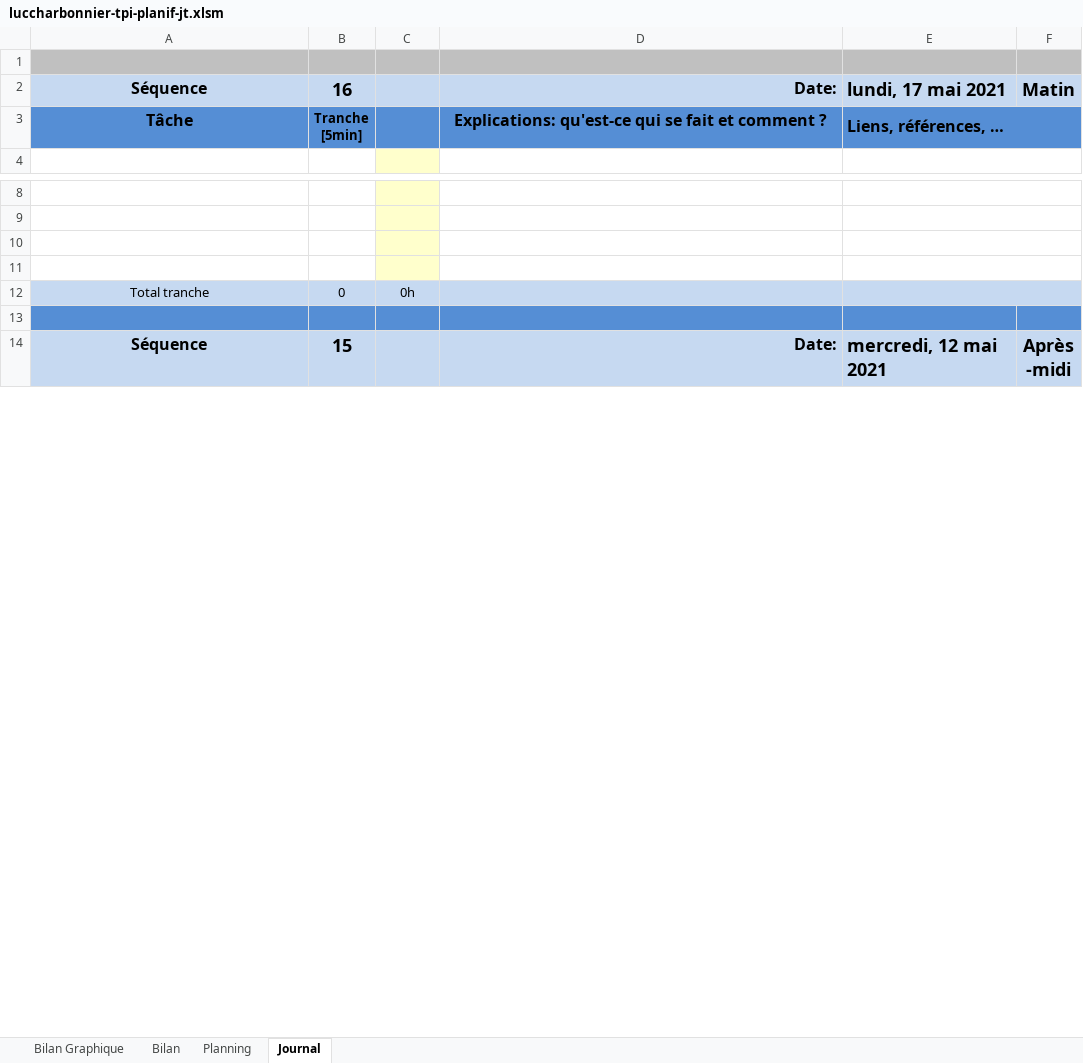
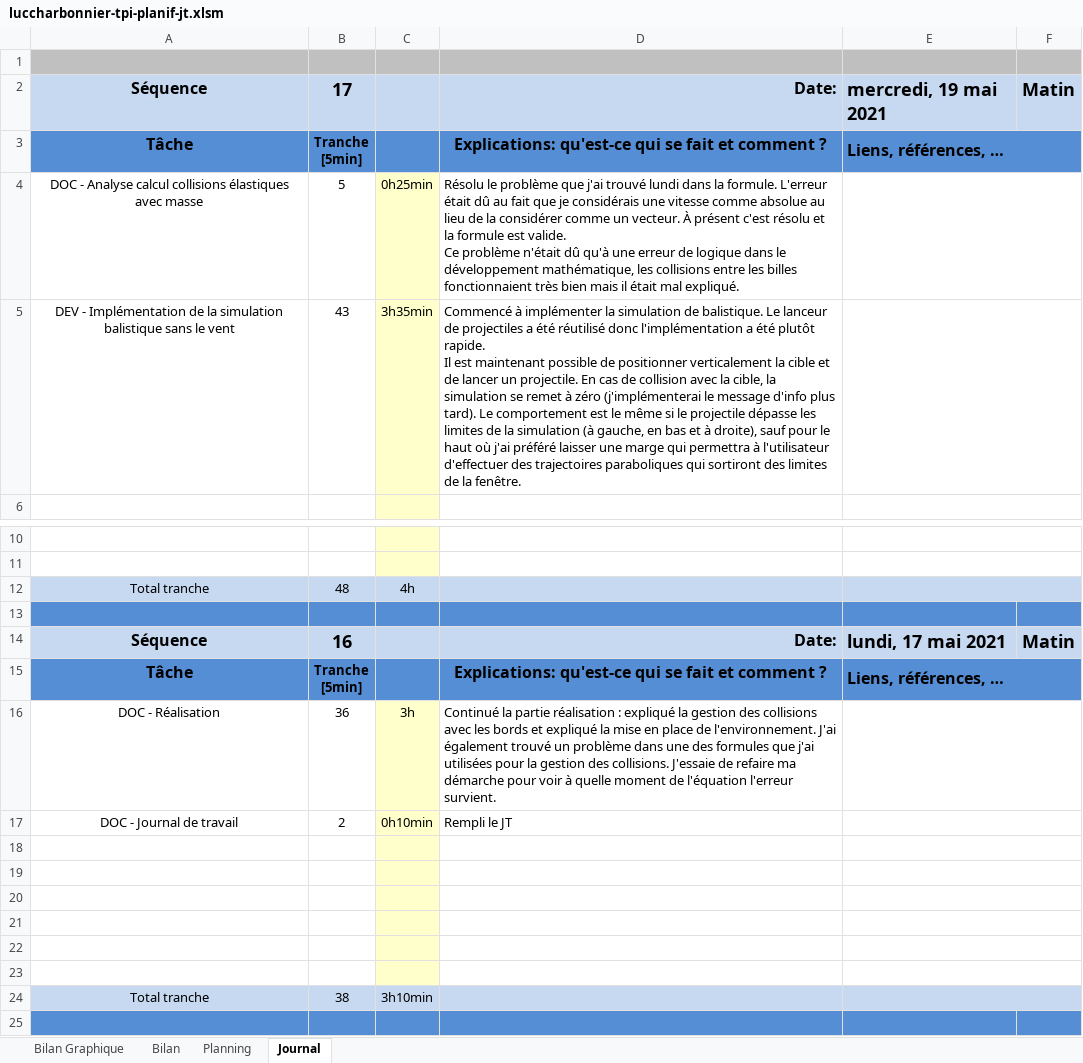
Before and after one commit to Raynobrak/tpi-physical-event-simulation, an Excel workbook: documentation/luccharbonnier-tpi-planif-jt.xlsm, sheet Journal, drawn as a sheet; only a part is shown, gaps mark what is left out; the shorter side is filled out with more unchanged rows; values as stored, in another font and other column widths than the file's, no borders; charts and pictures and conditional formats not drawn; 1 other sheet too large or unreadable and not compared; addresses are those after the commit; ↵ is a line break in a cell; the diff names each change by its address in the sheet, - before the commit and + after, or states it on an @@ line.

```diff
--- a/documentation/luccharbonnier-tpi-planif-jt.xlsm (sheet Journal)
+++ b/documentation/luccharbonnier-tpi-planif-jt.xlsm (sheet Journal)
-B2: 16
+B2: 17
-E2: lundi, 17 mai 2021
+E2: mercredi, 19 mai 2021
+row 4: DOC - Analyse calcul collisions élastiques avec masse | 5 | 0h25min | Résolu le problème que j'ai trouvé lundi dans la formule. L'erreur était dû au fait que je considérais une vitesse comme absolue au lieu de la considérer comme un vecteur. À présent c'est résolu et la formule est valide. ↵ Ce problème n'était dû qu'à une erreur de logique dans le développement mathématique, les collisions entre les billes fonctionnaient très bien mais il était mal expliqué.
+row 5: DEV - Implémentation de la simulation balistique sans le vent | 43 | 3h35min | Commencé à implémenter la simulation de balistique. Le lanceur de projectiles a été réutilisé donc l'implémentation a été plutôt rapide. ↵ Il est maintenant possible de positionner verticalement la cible et de lancer un projectile. En cas de collision avec la cible, la simulation se remet à zéro (j'implémenterai le message d'info plus tard). Le comportement est le même si le projectile dépasse les limites de la simulation (à gauche, en bas et à droite), sauf pour le haut où j'ai préféré laisser une marge qui permettra à l'utilisateur d'effectuer des trajectoires paraboliques qui sortiront des limites de la fenêtre.
+row 12: Total tranche | 48 | 4h
+row 13: (empty)
+row 14: Séquence | 16 |  | Date: | lundi, 17 mai 2021 | Matin
+row 15: Tâche | Tranche ↵ [5min] |  | Explications: qu'est-ce qui se fait et comment ? | Liens, références, …
+row 16: DOC - Réalisation | 36 | 3h | Continué la partie réalisation : expliqué la gestion des collisions avec les bords et expliqué la mise en place de l'environnement. J'ai également trouvé un problème dans une des formules que j'ai utilisées pour la gestion des collisions. J'essaie de refaire ma démarche pour voir à quelle moment de l'équation l'erreur survient.
+row 17: DOC - Journal de travail | 2 | 0h10min | Rempli le JT
+row 20: (empty)
+row 21: (empty)
+row 22: (empty)
+row 23: (empty)
-B24: 0
+B24: 38
-C24: 0h
+C24: 3h10min
```
Also changed, not shown: formulas that keep their value, charts or pictures, 1 other file.
